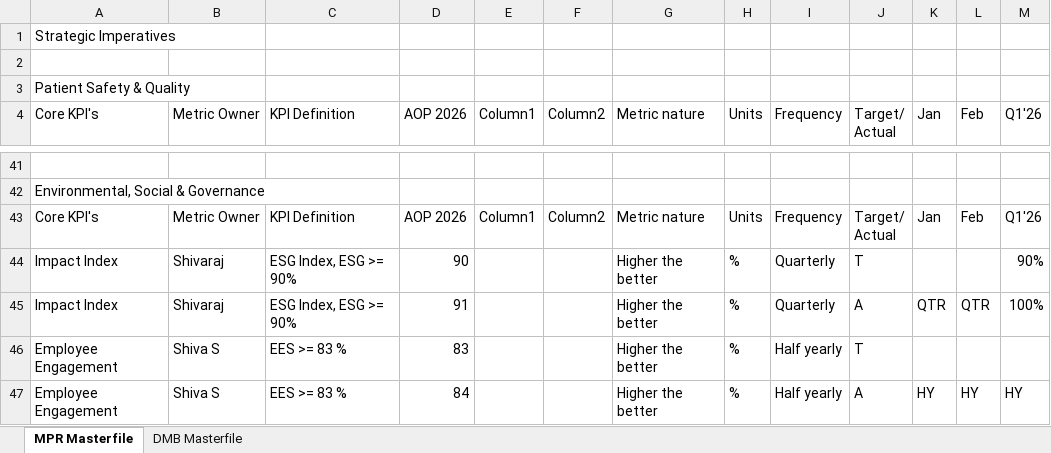
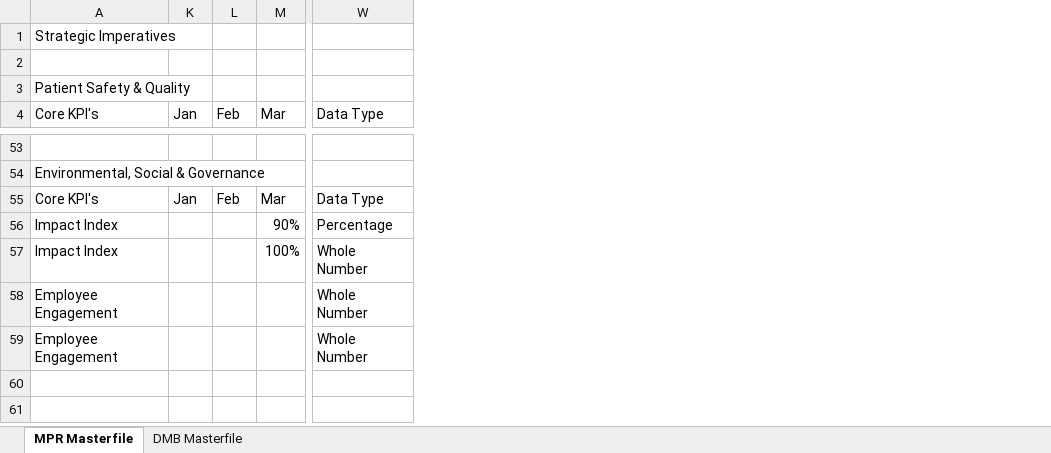
Before and after one commit to pratibha131/DMB-Dashboard, an Excel workbook: data/Masterfile_DMB_Dashboard.xlsx, sheet MPR Masterfile, drawn as a sheet; only a part is shown, gaps mark what is left out; values as stored, in another font and other column widths than the file's, no cell formats; table styles not drawn; removed rows and columns are numbered as before the commit, all else as after; ↵ is a line break in a cell; the diff covers the shown part only; the diff names each change by its address in the sheet, - before the commit and + after, or states it on an @@ line.

Commit message:
Auto-sync Masterfile_DMB_Dashboard.xlsx from SharePoint via live sync

```diff
--- a/data/Masterfile_DMB_Dashboard.xlsx (sheet MPR Masterfile)
+++ b/data/Masterfile_DMB_Dashboard.xlsx (sheet MPR Masterfile)
@@ column B (Metric Owner) hidden, rows 43-47: Metric Owner | Shivaraj | Shivaraj | Shiva S | Shiva S @@
@@ column C (KPI Definition) hidden, rows 43-47: KPI Definition | ESG Index, ESG >= 90% | ESG Index, ESG >= 90% | EES >= 83 % | EES >= 83 % @@
@@ column D (AOP 2026) hidden, rows 43-47: AOP 2026 | 90 | 91 | 83 | 84 @@
@@ column E (Column1) hidden, row 43: Column1 @@
@@ column F (Column2) hidden, row 43: Column2 @@
@@ column G (Metric nature) hidden, rows 43-47: Metric nature | Higher the better | Higher the better | Higher the better | Higher the better @@
@@ column H (Units) hidden, rows 43-47: Units | % | % | % | % @@
@@ column I (Frequency) hidden, rows 43-47: Frequency | Quarterly | Quarterly | Half yearly | Half yearly @@
@@ column J (Target/ Actual) hidden, rows 43-47: Target/ ↵ Actual | T | A | T | A @@
+column W (Data Type), rows 55-59: Data Type | Percentage | Whole Number | Whole Number | Whole Number
-M4: Q1'26
+M4: Mar
-M55 (Mar): Q1'26
+M55 (Mar): Mar
-K57 (Jan): QTR
+K57 (Jan): (empty)
-L57 (Feb): QTR
+L57 (Feb): (empty)
-K59 (Jan): HY
+K59 (Jan): (empty)
-L59 (Feb): HY
+L59 (Feb): (empty)
-M59 (Mar): HY
+M59 (Mar): (empty)
```
Also changed, not shown: 16 added rows, 4 removed rows, 1 moved row and 14 edited cells elsewhere in this sheet, sheet DMB Masterfile, cell formats, hidden cells.
